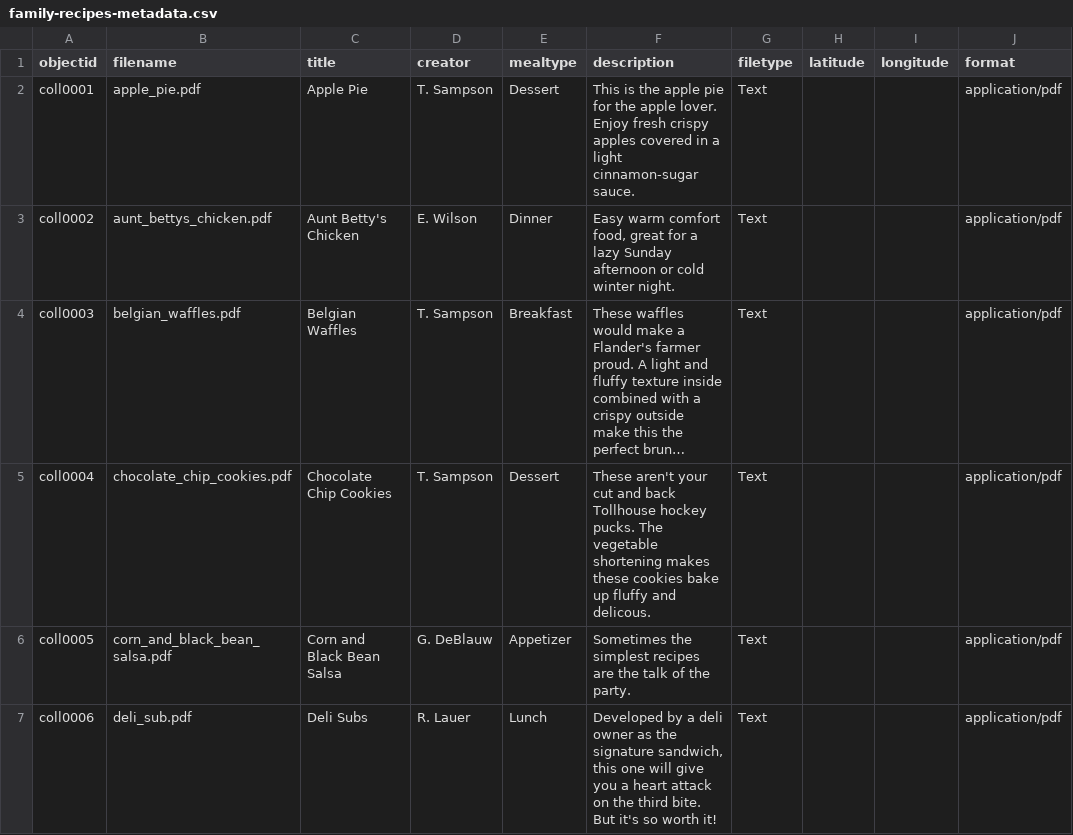
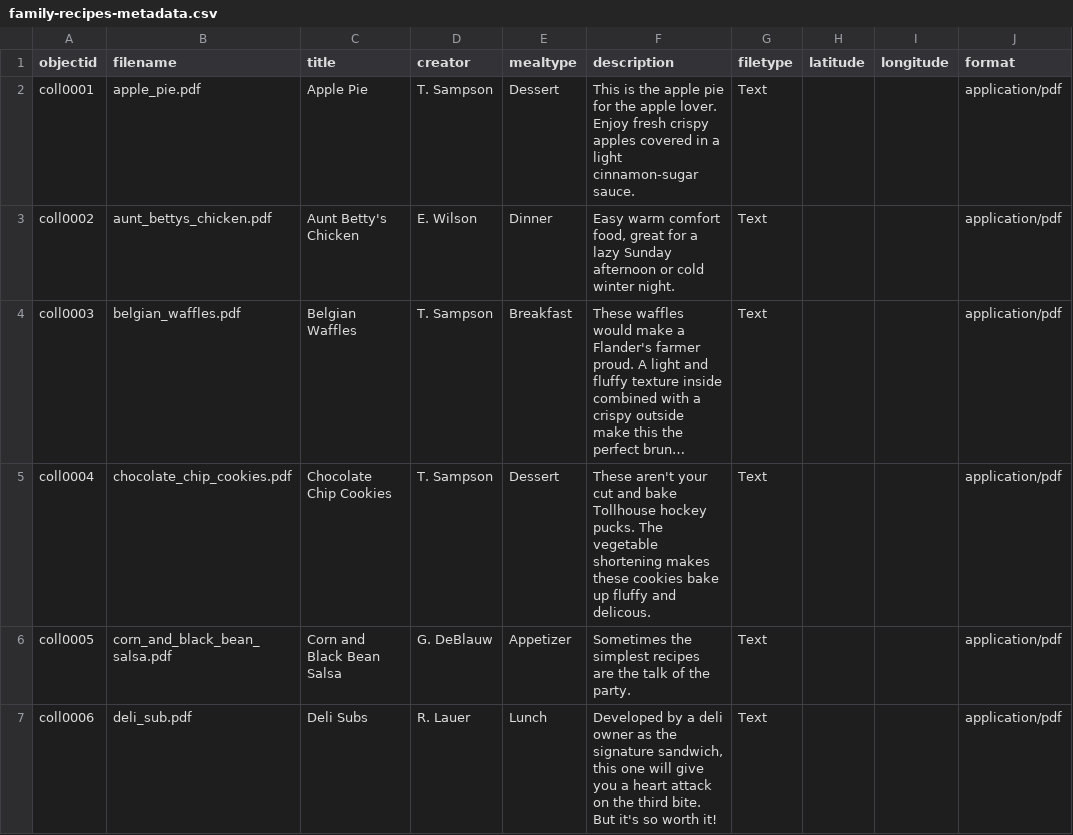
Before and after one commit to lelandsampson/family-recipes, a CSV file: _data/family-recipes-metadata.csv, drawn as a sheet; only a part is shown; long unchanged cells end in …; the diff names each change by its address in the sheet, - before the commit and + after, or states it on an @@ line.

Commit message:
Update family-recipes-metadata.csv

```diff
--- a/_data/family-recipes-metadata.csv
+++ b/_data/family-recipes-metadata.csv
-F5 (description): …cut and back Tollhouse hockey…
+F5 (description): …cut and bake Tollhouse hockey…
```
